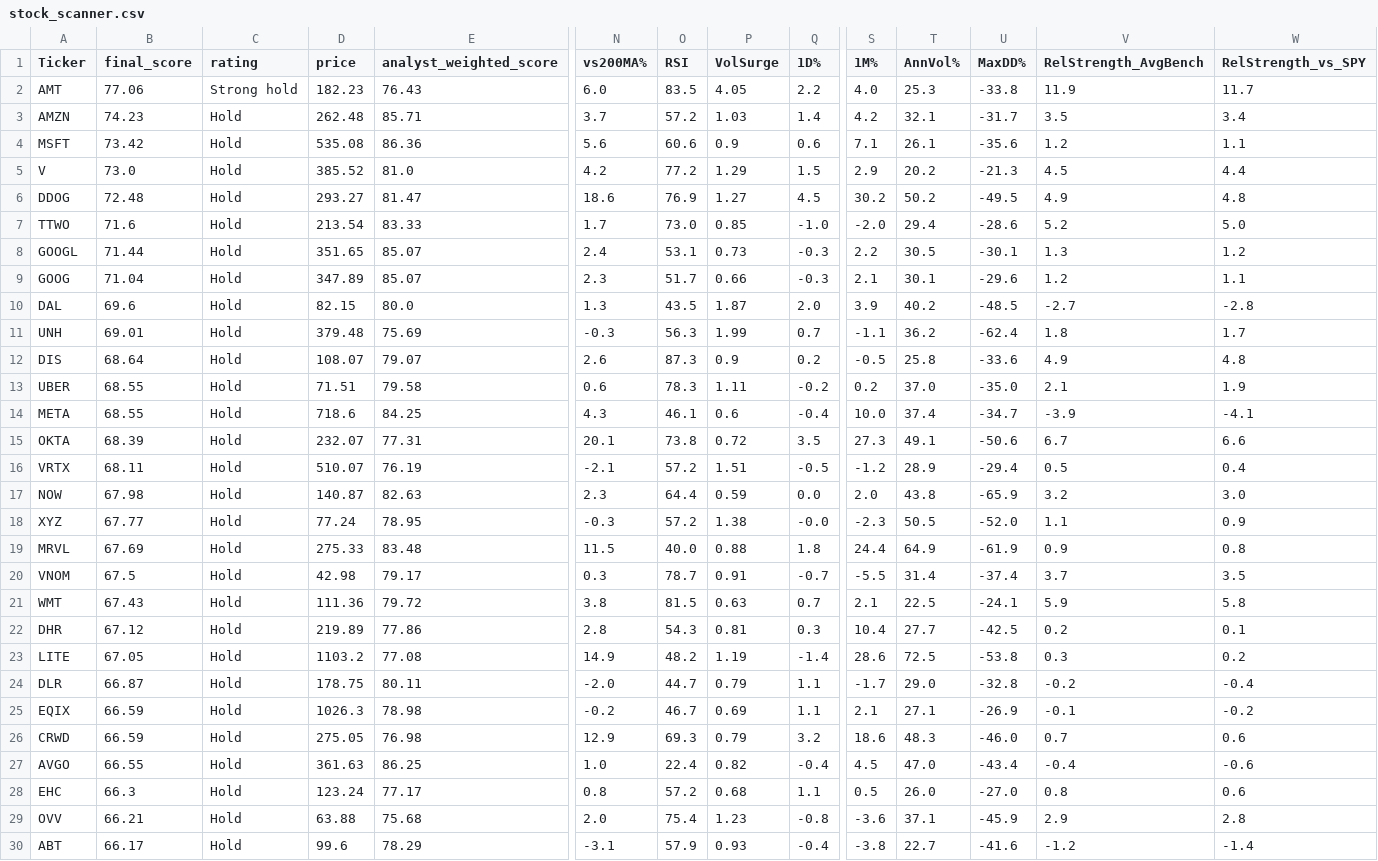
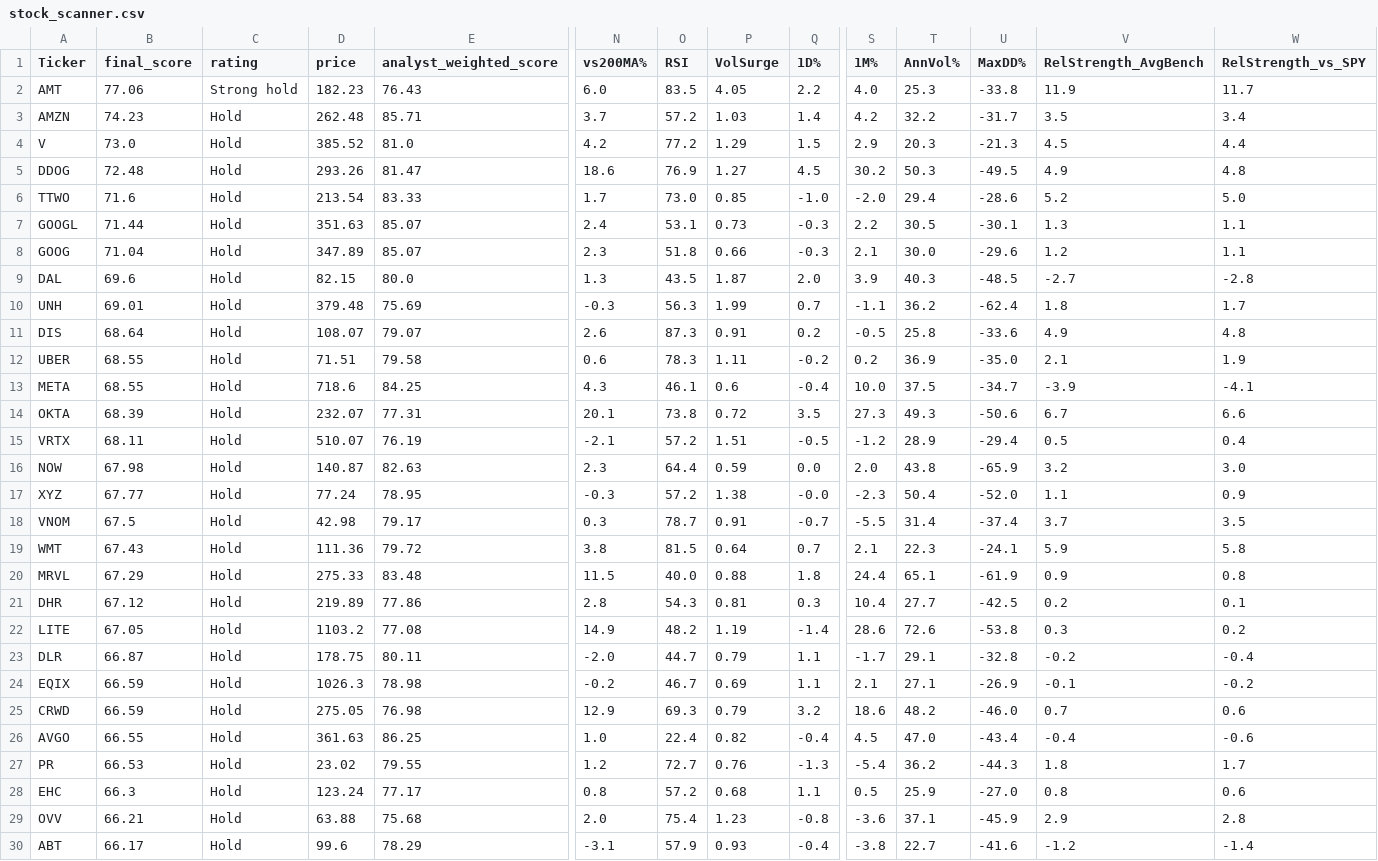
Before and after one commit to 1155125384/scanner_stock, a CSV file: stock_scanner.csv, drawn as a sheet; only a part is shown, gaps mark what is left out; removed rows and columns are numbered as before the commit, all else as after; rows hold the shown columns only; the diff covers the shown part only; the diff names each change by its address in the sheet, - before the commit and + after, or states it on an @@ line.

```diff
--- a/stock_scanner.csv
+++ b/stock_scanner.csv
-T3 (AnnVol%): 32.1
+T3 (AnnVol%): 32.2
-row 4: MSFT | 73.42 | Hold | 535.08 | 86.36 | 5.6 | 60.6 | 0.9 | 0.6 | 7.1 | 26.1 | -35.6 | 1.2 | 1.1
-T4 (AnnVol%): 20.2
+T4 (AnnVol%): 20.3
-D5 (price): 293.27
+D5 (price): 293.26
-T5 (AnnVol%): 50.2
+T5 (AnnVol%): 50.3
-D7 (price): 351.65
+D7 (price): 351.63
-W7 (RelStrength_vs_SPY): 1.2
+W7 (RelStrength_vs_SPY): 1.1
-O8 (RSI): 51.7
+O8 (RSI): 51.8
-T8 (AnnVol%): 30.1
+T8 (AnnVol%): 30.0
-T9 (AnnVol%): 40.2
+T9 (AnnVol%): 40.3
-P11 (VolSurge): 0.9
+P11 (VolSurge): 0.91
-T12 (AnnVol%): 37.0
+T12 (AnnVol%): 36.9
-T13 (AnnVol%): 37.4
+T13 (AnnVol%): 37.5
-T14 (AnnVol%): 49.1
+T14 (AnnVol%): 49.3
-T17 (AnnVol%): 50.5
+T17 (AnnVol%): 50.4
-row 19: MRVL | 67.69 | Hold | 275.33 | 83.48 | 11.5 | 40.0 | 0.88 | 1.8 | 24.4 | 64.9 | -61.9 | 0.9 | 0.8
-P19 (VolSurge): 0.63
+P19 (VolSurge): 0.64
-T19 (AnnVol%): 22.5
+T19 (AnnVol%): 22.3
+row 20: MRVL | 67.29 | Hold | 275.33 | 83.48 | 11.5 | 40.0 | 0.88 | 1.8 | 24.4 | 65.1 | -61.9 | 0.9 | 0.8
-T22 (AnnVol%): 72.5
+T22 (AnnVol%): 72.6
-T23 (AnnVol%): 29.0
+T23 (AnnVol%): 29.1
-T25 (AnnVol%): 48.3
+T25 (AnnVol%): 48.2
+row 27: PR | 66.53 | Hold | 23.02 | 79.55 | 1.2 | 72.7 | 0.76 | -1.3 | -5.4 | 36.2 | -44.3 | 1.8 | 1.7
-T28 (AnnVol%): 26.0
+T28 (AnnVol%): 25.9
```
Also changed, not shown: 1 removed row and 40 edited cells elsewhere in this file.
